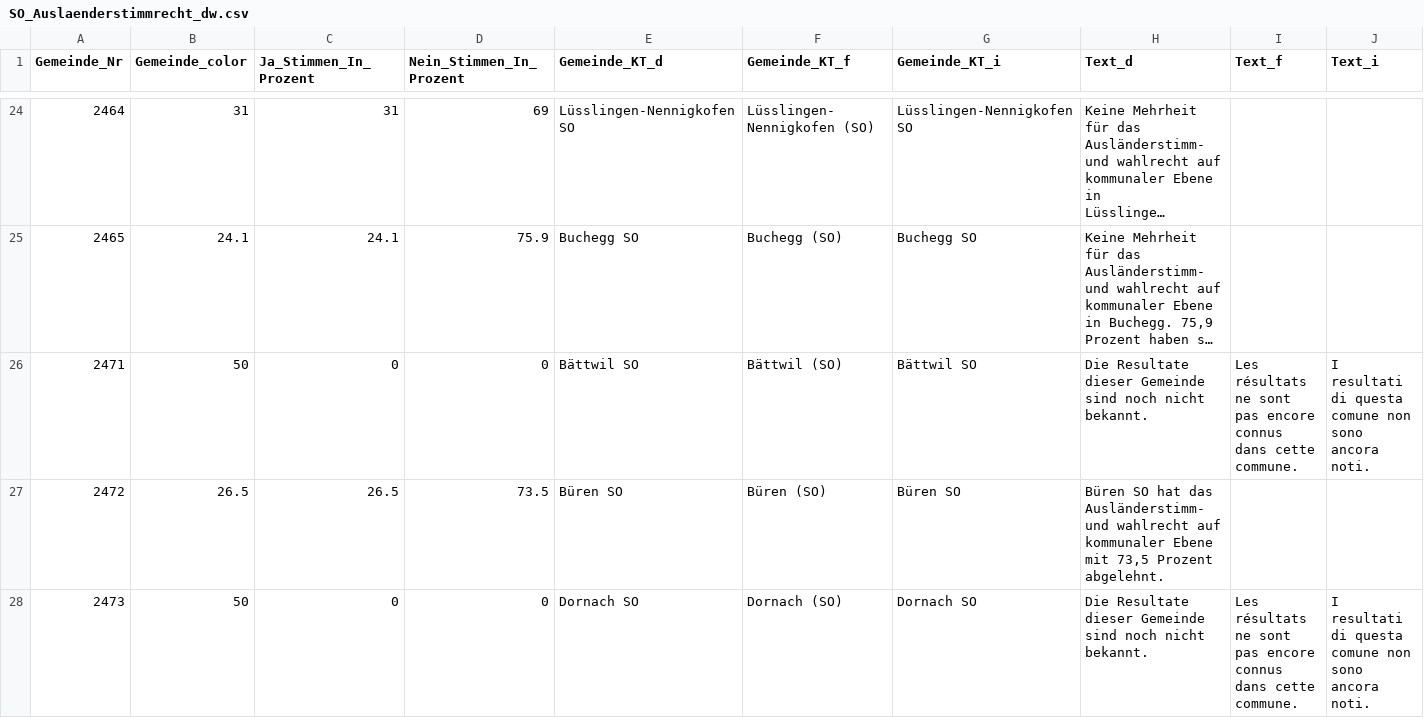
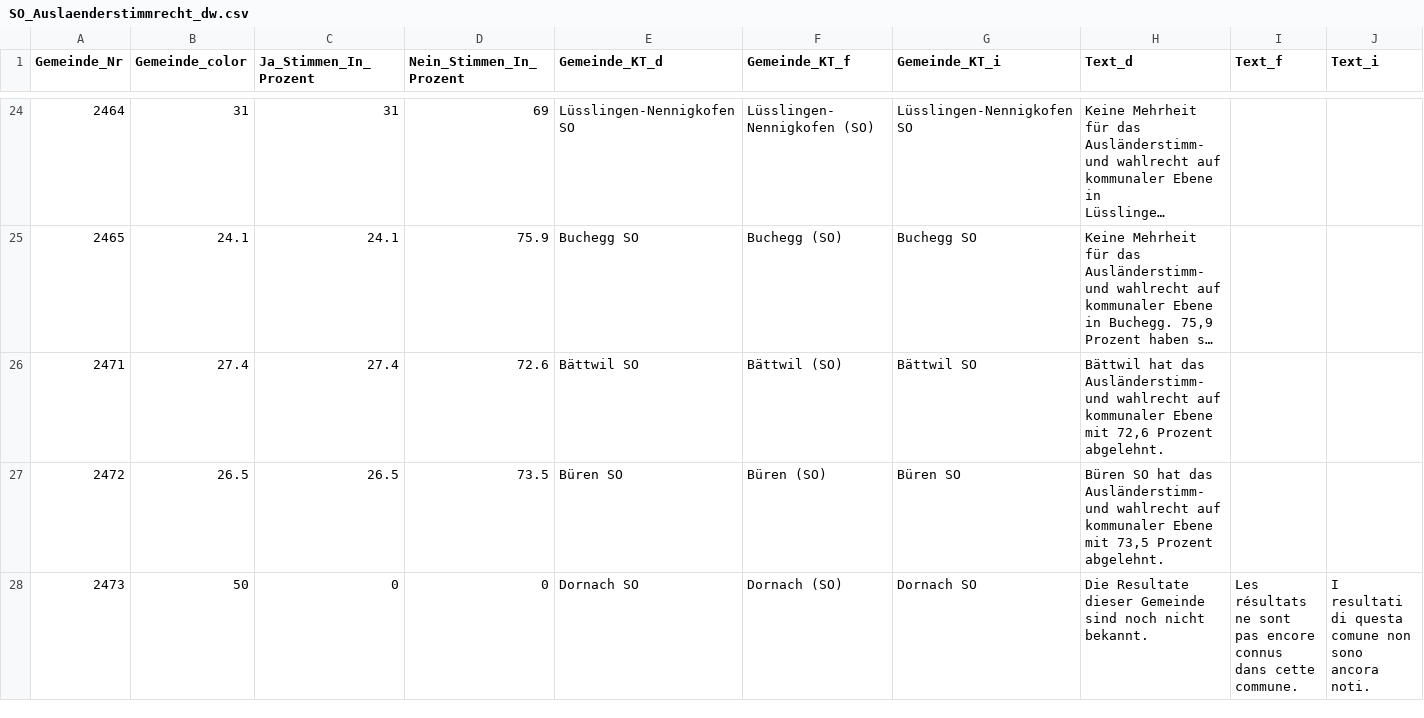
Before and after one commit to awp-finanznachrichten/lena_september2021, a CSV file: Output/SO_Auslaenderstimmrecht_dw.csv, drawn as a sheet; only a part is shown, gaps mark what is left out; long unchanged cells end in …; the diff covers the shown part only; the diff names each change by its address in the sheet, - before the commit and + after, or states it on an @@ line.

```diff
--- a/Output/SO_Auslaenderstimmrecht_dw.csv
+++ b/Output/SO_Auslaenderstimmrecht_dw.csv
-B26 (Gemeinde_color): 50
+B26 (Gemeinde_color): 27.4
-C26 (Ja_Stimmen_In_Prozent): 0
+C26 (Ja_Stimmen_In_Prozent): 27.4
-D26 (Nein_Stimmen_In_Prozent): 0
+D26 (Nein_Stimmen_In_Prozent): 72.6
-H26 (Text_d): Die Resultate dieser Gemeinde sind noch nicht bekannt.
+H26 (Text_d): Bättwil hat das Ausländerstimm- und wahlrecht auf kommunaler Ebene mit 72,6 Prozent abgelehnt.
-I26 (Text_f): Les résultats ne sont pas encore connus dans cette commune.
+I26 (Text_f): (empty)
-J26 (Text_i): I resultati di questa comune non sono ancora noti.
+J26 (Text_i): (empty)
```
Also changed, not shown: 12 edited cells elsewhere in this file, Output/Kapital_all_data.csv, 1 other file.
